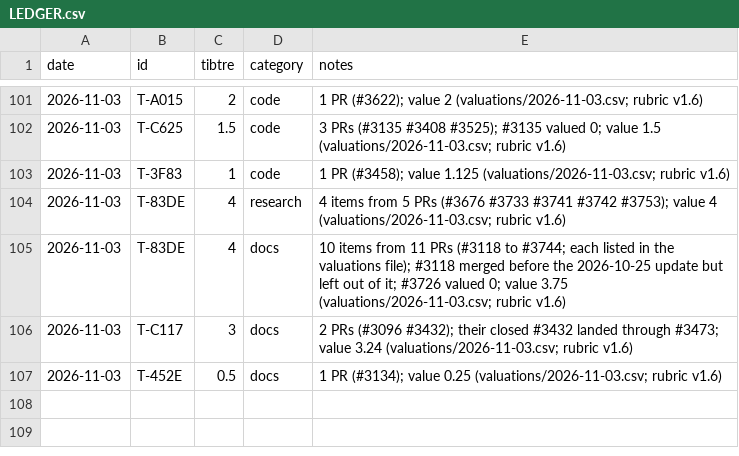
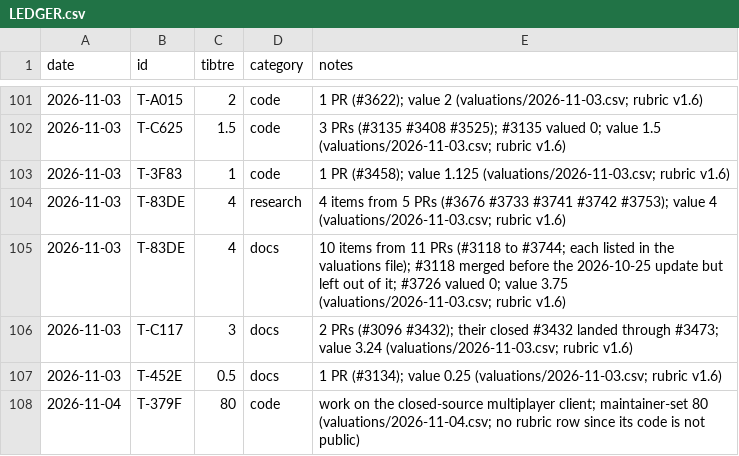
Before and after one commit to YuriPlanet/tibtre-ledger, a CSV file: LEDGER.csv, drawn as a sheet; only a part is shown, gaps mark what is left out; the diff names each change by its address in the sheet, - before the commit and + after, or states it on an @@ line.

Commit message:
grant: T-379F +80 code for work on the closed-source multiplayer client
libi (T-379F) gets a maintainer-set code grant of 80 for work on the
closed-source multiplayer client. Its code is not public, so no rubric
row values it; its owner-set row is in valuations/2026-11-04.csv as
multiplayer work.

```diff
--- a/LEDGER.csv
+++ b/LEDGER.csv
+row 108: 2026-11-04 | T-379F | 80 | code | work on the closed-source multiplayer client; maintainer-set 80 (valuations/2026-11-04.csv; no rubric row since its code is not public)
```
Also changed, not shown: 2 other files.
